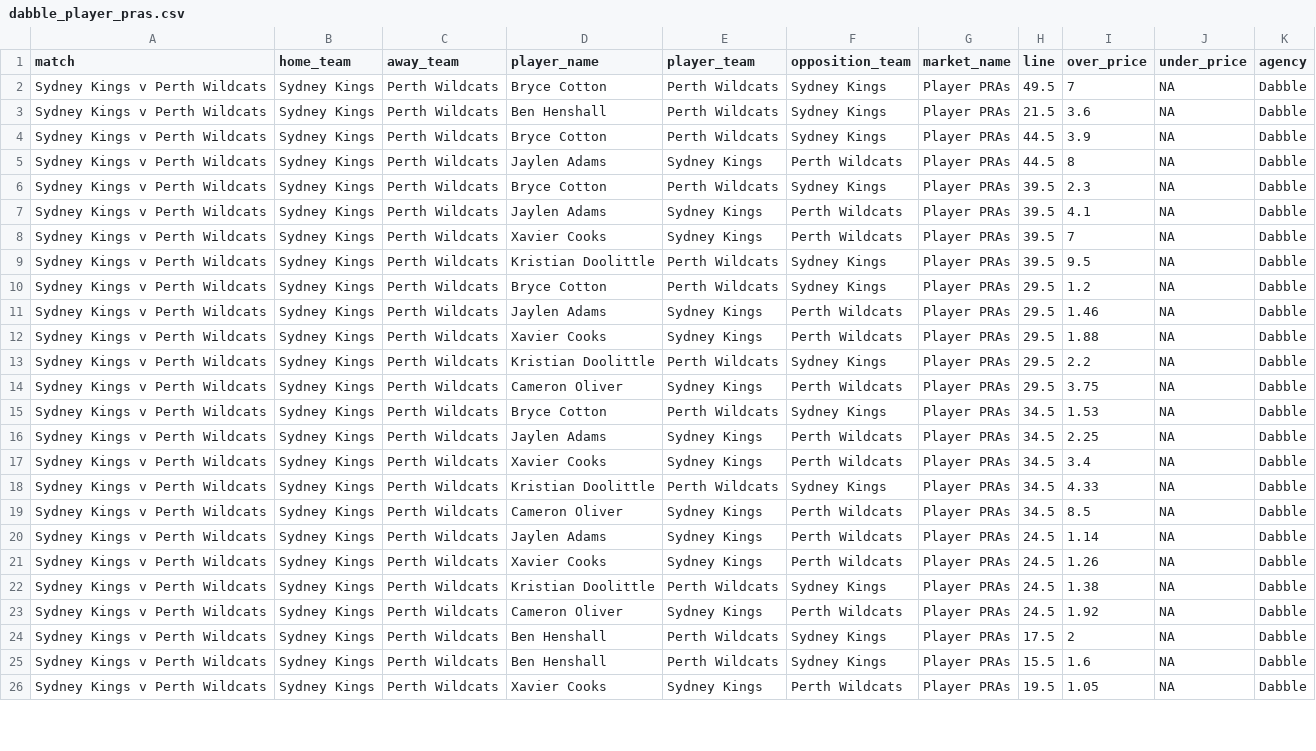
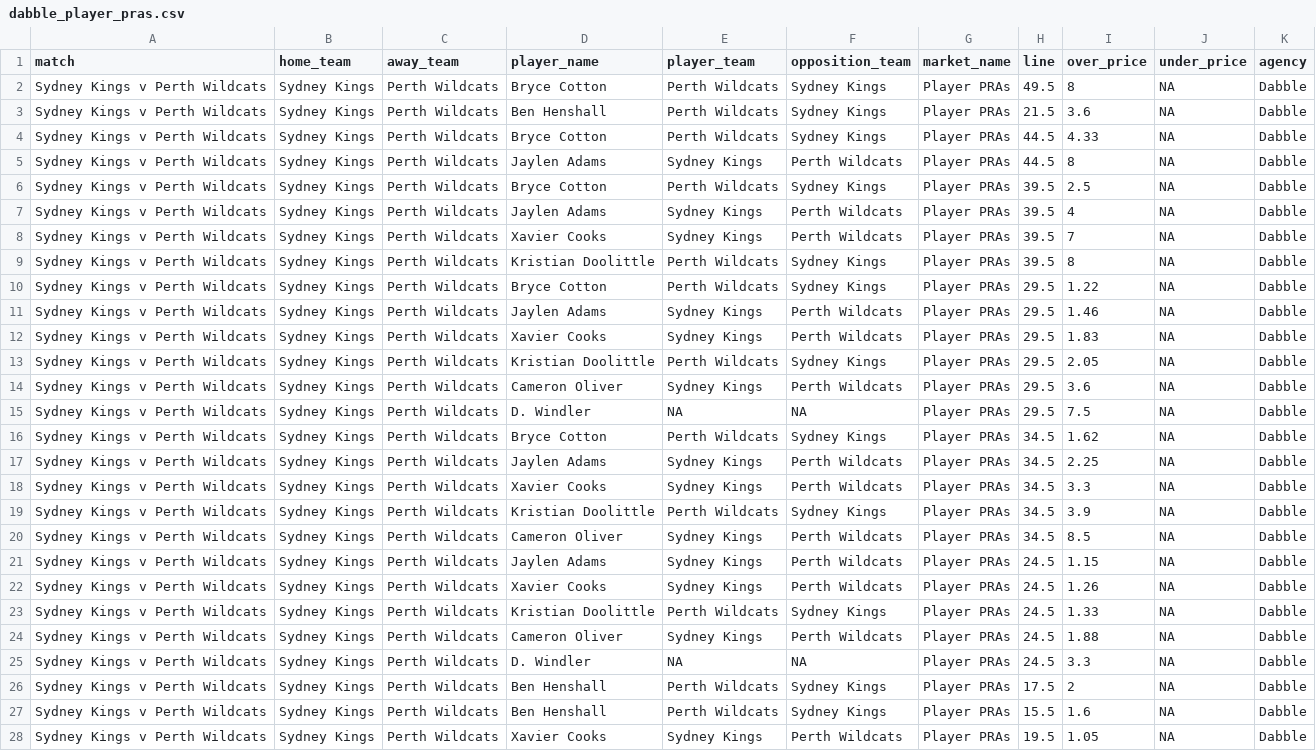
Before and after one commit to jamesbrown1417/NBL, a CSV file: Data/scraped_odds/dabble_player_pras.csv, drawn as a sheet; only a part is shown; the diff covers the shown part only.

```diff
--- a/Data/scraped_odds/dabble_player_pras.csv
+++ b/Data/scraped_odds/dabble_player_pras.csv
@@ -1,24 +1,26 @@
 match,home_team,away_team,player_name,player_team,opposition_team,market_name,line,over_price,under_price,agency
-Sydney Kings v Perth Wildcats,Sydney Kings,Perth Wildcats,Bryce Cotton,Perth Wildcats,Sydney Kings,Player PRAs,49.5,7,NA,Dabble
+Sydney Kings v Perth Wildcats,Sydney Kings,Perth Wildcats,Bryce Cotton,Perth Wildcats,Sydney Kings,Player PRAs,49.5,8,NA,Dabble
 Sydney Kings v Perth Wildcats,Sydney Kings,Perth Wildcats,Ben Henshall,Perth Wildcats,Sydney Kings,Player PRAs,21.5,3.6,NA,Dabble
-Sydney Kings v Perth Wildcats,Sydney Kings,Perth Wildcats,Bryce Cotton,Perth Wildcats,Sydney Kings,Player PRAs,44.5,3.9,NA,Dabble
+Sydney Kings v Perth Wildcats,Sydney Kings,Perth Wildcats,Bryce Cotton,Perth Wildcats,Sydney Kings,Player PRAs,44.5,4.33,NA,Dabble
 Sydney Kings v Perth Wildcats,Sydney Kings,Perth Wildcats,Jaylen Adams,Sydney Kings,Perth Wildcats,Player PRAs,44.5,8,NA,Dabble
-Sydney Kings v Perth Wildcats,Sydney Kings,Perth Wildcats,Bryce Cotton,Perth Wildcats,Sydney Kings,Player PRAs,39.5,2.3,NA,Dabble
-Sydney Kings v Perth Wildcats,Sydney Kings,Perth Wildcats,Jaylen Adams,Sydney Kings,Perth Wildcats,Player PRAs,39.5,4.1,NA,Dabble
+Sydney Kings v Perth Wildcats,Sydney Kings,Perth Wildcats,Bryce Cotton,Perth Wildcats,Sydney Kings,Player PRAs,39.5,2.5,NA,Dabble
+Sydney Kings v Perth Wildcats,Sydney Kings,Perth Wildcats,Jaylen Adams,Sydney Kings,Perth Wildcats,Player PRAs,39.5,4,NA,Dabble
 Sydney Kings v Perth Wildcats,Sydney Kings,Perth Wildcats,Xavier Cooks,Sydney Kings,Perth Wildcats,Player PRAs,39.5,7,NA,Dabble
-Sydney Kings v Perth Wildcats,Sydney Kings,Perth Wildcats,Kristian Doolittle,Perth Wildcats,Sydney Kings,Player PRAs,39.5,9.5,NA,Dabble
-Sydney Kings v Perth Wildcats,Sydney Kings,Perth Wildcats,Bryce Cotton,Perth Wildcats,Sydney Kings,Player PRAs,29.5,1.2,NA,Dabble
+Sydney Kings v Perth Wildcats,Sydney Kings,Perth Wildcats,Kristian Doolittle,Perth Wildcats,Sydney Kings,Player PRAs,39.5,8,NA,Dabble
+Sydney Kings v Perth Wildcats,Sydney Kings,Perth Wildcats,Bryce Cotton,Perth Wildcats,Sydney Kings,Player PRAs,29.5,1.22,NA,Dabble
 Sydney Kings v Perth Wildcats,Sydney Kings,Perth Wildcats,Jaylen Adams,Sydney Kings,Perth Wildcats,Player PRAs,29.5,1.46,NA,Dabble
-Sydney Kings v Perth Wildcats,Sydney Kings,Perth Wildcats,Xavier Cooks,Sydney Kings,Perth Wildcats,Player PRAs,29.5,1.88,NA,Dabble
-Sydney Kings v Perth Wildcats,Sydney Kings,Perth Wildcats,Kristian Doolittle,Perth Wildcats,Sydney Kings,Player PRAs,29.5,2.2,NA,Dabble
-Sydney Kings v Perth Wildcats,Sydney Kings,Perth Wildcats,Cameron Oliver,Sydney Kings,Perth Wildcats,Player PRAs,29.5,3.75,NA,Dabble
-Sydney Kings v Perth Wildcats,Sydney Kings,Perth Wildcats,Bryce Cotton,Perth Wildcats,Sydney Kings,Player PRAs,34.5,1.53,NA,Dabble
+Sydney Kings v Perth Wildcats,Sydney Kings,Perth Wildcats,Xavier Cooks,Sydney Kings,Perth Wildcats,Player PRAs,29.5,1.83,NA,Dabble
+Sydney Kings v Perth Wildcats,Sydney Kings,Perth Wildcats,Kristian Doolittle,Perth Wildcats,Sydney Kings,Player PRAs,29.5,2.05,NA,Dabble
+Sydney Kings v Perth Wildcats,Sydney Kings,Perth Wildcats,Cameron Oliver,Sydney Kings,Perth Wildcats,Player PRAs,29.5,3.6,NA,Dabble
+Sydney Kings v Perth Wildcats,Sydney Kings,Perth Wildcats,D. Windler,NA,NA,Player PRAs,29.5,7.5,NA,Dabble
+Sydney Kings v Perth Wildcats,Sydney Kings,Perth Wildcats,Bryce Cotton,Perth Wildcats,Sydney Kings,Player PRAs,34.5,1.62,NA,Dabble
 Sydney Kings v Perth Wildcats,Sydney Kings,Perth Wildcats,Jaylen Adams,Sydney Kings,Perth Wildcats,Player PRAs,34.5,2.25,NA,Dabble
-Sydney Kings v Perth Wildcats,Sydney Kings,Perth Wildcats,Xavier Cooks,Sydney Kings,Perth Wildcats,Player PRAs,34.5,3.4,NA,Dabble
-Sydney Kings v Perth Wildcats,Sydney Kings,Perth Wildcats,Kristian Doolittle,Perth Wildcats,Sydney Kings,Player PRAs,34.5,4.33,NA,Dabble
+Sydney Kings v Perth Wildcats,Sydney Kings,Perth Wildcats,Xavier Cooks,Sydney Kings,Perth Wildcats,Player PRAs,34.5,3.3,NA,Dabble
+Sydney Kings v Perth Wildcats,Sydney Kings,Perth Wildcats,Kristian Doolittle,Perth Wildcats,Sydney Kings,Player PRAs,34.5,3.9,NA,Dabble
 Sydney Kings v Perth Wildcats,Sydney Kings,Perth Wildcats,Cameron Oliver,Sydney Kings,Perth Wildcats,Player PRAs,34.5,8.5,NA,Dabble
-Sydney Kings v Perth Wildcats,Sydney Kings,Perth Wildcats,Jaylen Adams,Sydney Kings,Perth Wildcats,Player PRAs,24.5,1.14,NA,Dabble
+Sydney Kings v Perth Wildcats,Sydney Kings,Perth Wildcats,Jaylen Adams,Sydney Kings,Perth Wildcats,Player PRAs,24.5,1.15,NA,Dabble
 Sydney Kings v Perth Wildcats,Sydney Kings,Perth Wildcats,Xavier Cooks,Sydney Kings,Perth Wildcats,Player PRAs,24.5,1.26,NA,Dabble
-Sydney Kings v Perth Wildcats,Sydney Kings,Perth Wildcats,Kristian Doolittle,Perth Wildcats,Sydney Kings,Player PRAs,24.5,1.38,NA,Dabble
-Sydney Kings v Perth Wildcats,Sydney Kings,Perth Wildcats,Cameron Oliver,Sydney Kings,Perth Wildcats,Player PRAs,24.5,1.92,NA,Dabble
+Sydney Kings v Perth Wildcats,Sydney Kings,Perth Wildcats,Kristian Doolittle,Perth Wildcats,Sydney Kings,Player PRAs,24.5,1.33,NA,Dabble
+Sydney Kings v Perth Wildcats,Sydney Kings,Perth Wildcats,Cameron Oliver,Sydney Kings,Perth Wildcats,Player PRAs,24.5,1.88,NA,Dabble
+Sydney Kings v Perth Wildcats,Sydney Kings,Perth Wildcats,D. Windler,NA,NA,Player PRAs,24.5,3.3,NA,Dabble
 Sydney Kings v Perth Wildcats,Sydney Kings,Perth Wildcats,Ben Henshall,Perth Wildcats,Sydney Kings,Player PRAs,17.5,2,NA,Dabble
```
Also changed, not shown: 4 added rows and 22 edited cells elsewhere in this file, Data/scraped_odds/betright_player_assists.csv, Data/scraped_odds/dabble_player_points.csv, 36 other files.
